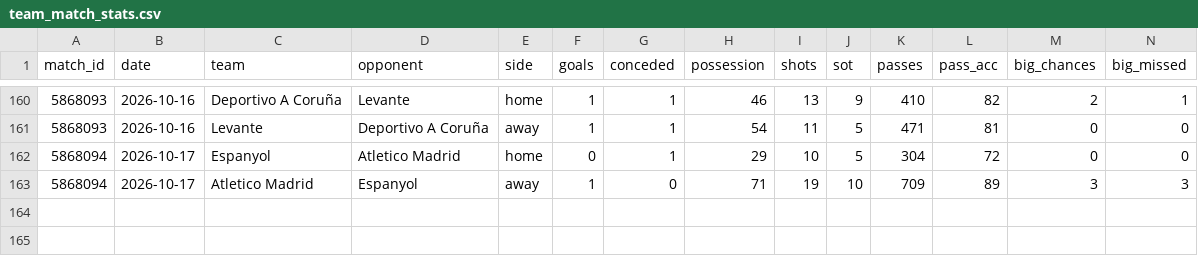
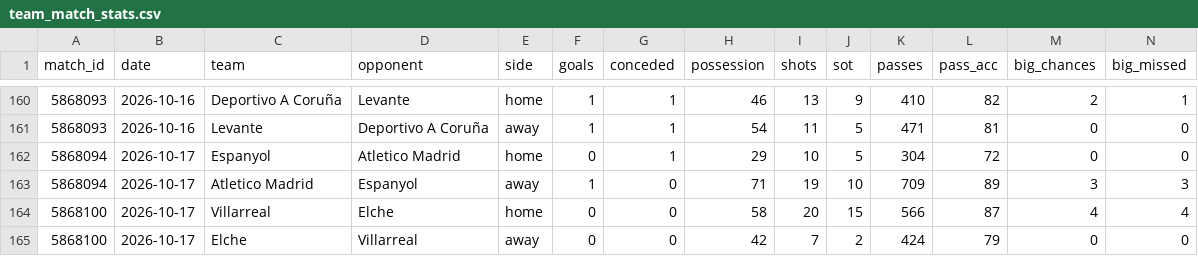
Before and after one commit to RShiri/XLALIGA, a CSV file: laliga_dashboard/database/team_match_stats.csv, drawn as a sheet; only a part is shown, gaps mark what is left out; rows hold the shown columns only; the diff names each change by its address in the sheet, - before the commit and + after, or states it on an @@ line.

```diff
--- a/laliga_dashboard/database/team_match_stats.csv
+++ b/laliga_dashboard/database/team_match_stats.csv
+row 164: 5868100 | 2026-10-17 | Villarreal | Elche | home | 0 | 0 | 58 | 20 | 15 | 566 | 87 | 4 | 4
+row 165: 5868100 | 2026-10-17 | Elche | Villarreal | away | 0 | 0 | 42 | 7 | 2 | 424 | 79 | 0 | 0
```
Also changed, not shown: laliga_dashboard/database/player_match_stats.csv, laliga_dashboard/database/players.csv, 18 other files.
